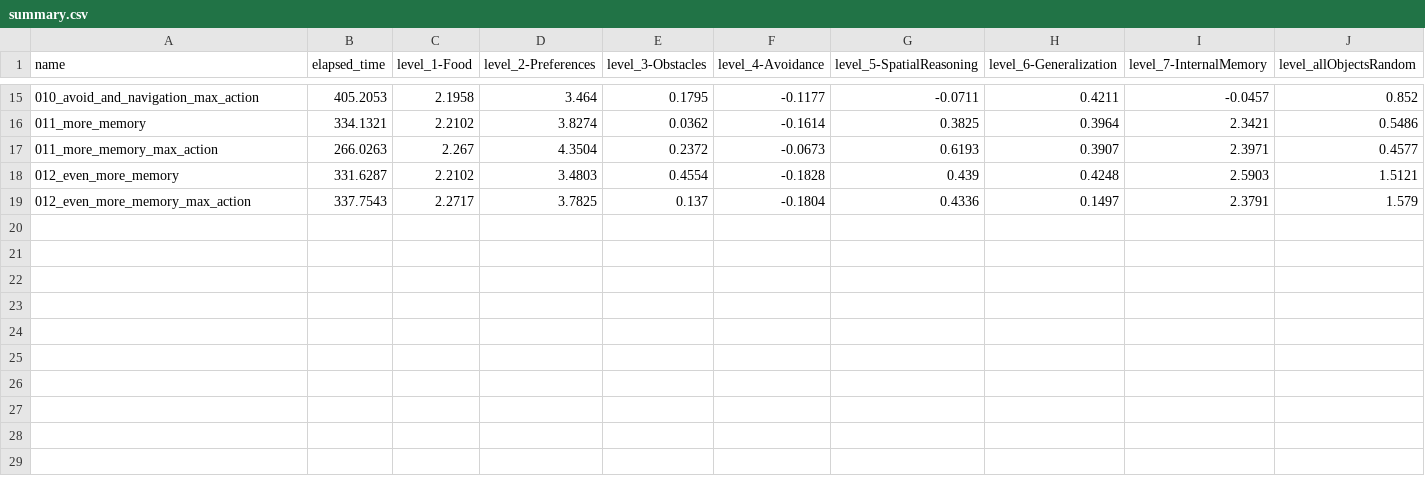
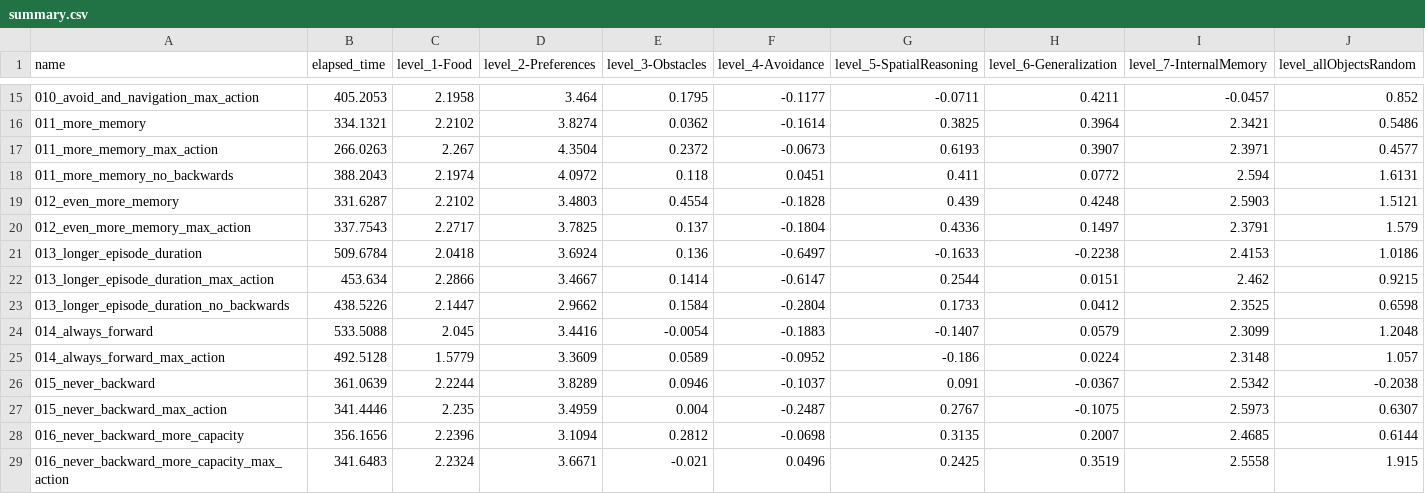
Before and after one commit to ironbar/orangutan, a CSV file: scripts/test_submission/summary.csv, drawn as a sheet; only a part is shown, gaps mark what is left out; rows hold the shown columns only; the diff names each change by its address in the sheet, - before the commit and + after, or states it on an @@ line.

```diff
--- a/scripts/test_submission/summary.csv
+++ b/scripts/test_submission/summary.csv
+row 18: 011_more_memory_no_backwards | 388.2043 | 2.1974 | 4.0972 | 0.118 | 0.0451 | 0.411 | 0.0772 | 2.594 | 1.6131
+row 21: 013_longer_episode_duration | 509.6784 | 2.0418 | 3.6924 | 0.136 | -0.6497 | -0.1633 | -0.2238 | 2.4153 | 1.0186
+row 22: 013_longer_episode_duration_max_action | 453.634 | 2.2866 | 3.4667 | 0.1414 | -0.6147 | 0.2544 | 0.0151 | 2.462 | 0.9215
+row 23: 013_longer_episode_duration_no_backwards | 438.5226 | 2.1447 | 2.9662 | 0.1584 | -0.2804 | 0.1733 | 0.0412 | 2.3525 | 0.6598
+row 24: 014_always_forward | 533.5088 | 2.045 | 3.4416 | -0.0054 | -0.1883 | -0.1407 | 0.0579 | 2.3099 | 1.2048
+row 25: 014_always_forward_max_action | 492.5128 | 1.5779 | 3.3609 | 0.0589 | -0.0952 | -0.186 | 0.0224 | 2.3148 | 1.057
+row 26: 015_never_backward | 361.0639 | 2.2244 | 3.8289 | 0.0946 | -0.1037 | 0.091 | -0.0367 | 2.5342 | -0.2038
+row 27: 015_never_backward_max_action | 341.4446 | 2.235 | 3.4959 | 0.004 | -0.2487 | 0.2767 | -0.1075 | 2.5973 | 0.6307
+row 28: 016_never_backward_more_capacity | 356.1656 | 2.2396 | 3.1094 | 0.2812 | -0.0698 | 0.3135 | 0.2007 | 2.4685 | 0.6144
+row 29: 016_never_backward_more_capacity_max_action | 341.6483 | 2.2324 | 3.6671 | -0.021 | 0.0496 | 0.2425 | 0.3519 | 2.5558 | 1.915
```
Also changed, not shown: 11 other files.
